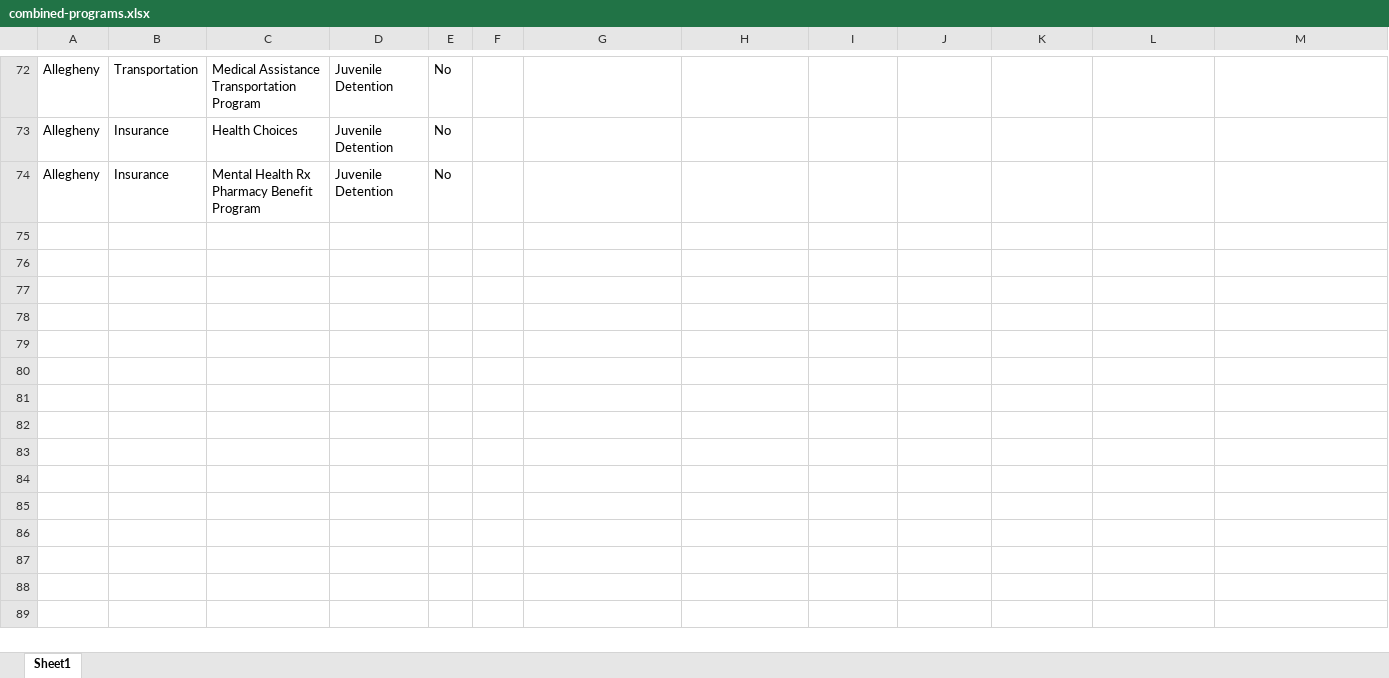
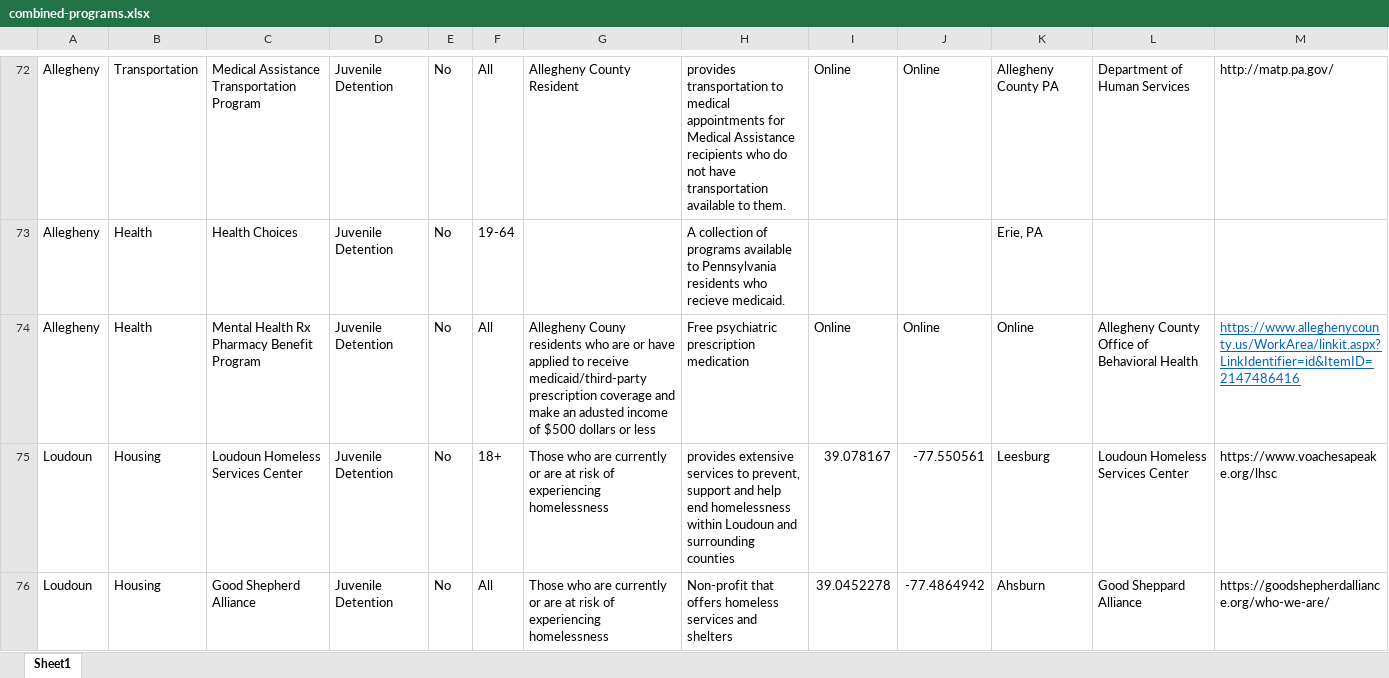
Before and after one commit to yangcheng258/2021_DSPG_Loudoun, an Excel workbook: ShinyApp/data/combined-programs.xlsx, sheet Sheet1, drawn as a sheet; only a part is shown, gaps mark what is left out; values as stored, in another font and other column widths than the file's, no borders; the diff covers the shown part only; the diff names each change by its address in the sheet, - before the commit and + after, or states it on an @@ line.

Commit message:
Added missing info and homeless shelter centers on combined-programs list

```diff
--- a/ShinyApp/data/combined-programs.xlsx (sheet Sheet1)
+++ b/ShinyApp/data/combined-programs.xlsx (sheet Sheet1)
-F72: (empty)
+F72: All
-G72: (empty)
+G72: Allegheny County Resident
-H72: (empty)
+H72: provides transportation to medical appointments for Medical Assistance recipients who do not have transportation available to them.
-I72: (empty)
+I72: Online
-J72: (empty)
+J72: Online
-K72: (empty)
+K72: Allegheny County PA
-L72: (empty)
+L72: Department of Human Services
-M72: (empty)
+M72: http://matp.pa.gov/
-B73:B74: Insurance
+B73:B74: Health
-F73: (empty)
+F73: 19-64
-H73: (empty)
+H73: A collection of programs available to Pennsylvania residents who recieve medicaid.
-K73: (empty)
+K73: Erie, PA
-F74: (empty)
+F74: All
-G74: (empty)
+G74: Allegheny Couny residents who are or have applied to receive medicaid/third-party prescription coverage and make an adusted income of $500 dollars or less
-H74: (empty)
+H74: Free psychiatric prescription medication
-I74: (empty)
+I74: Online
-J74: (empty)
+J74: Online
-K74: (empty)
+K74: Online
-L74: (empty)
+L74: Allegheny County Office of Behavioral Health
-M74: (empty)
+M74: https://www.alleghenycounty.us/WorkArea/linkit.aspx?LinkIdentifier=id&ItemID=2147486416
+row 75: Loudoun | Housing | Loudoun Homeless Services Center | Juvenile Detention | No | 18+ | Those who are currently or are at risk of experiencing homelessness | provides extensive services to prevent, support and help end homelessness within Loudoun and surrounding counties | 39.078167 | -77.550561 | Leesburg | Loudoun Homeless Services Center | https://www.voachesapeake.org/lhsc
+row 76: Loudoun | Housing | Good Shepherd Alliance | Juvenile Detention | No | All | Those who are currently or are at risk of experiencing homelessness | Non-profit that offers homeless services and shelters | 39.0452278 | -77.4864942 | Ahsburn | Good Sheppard Alliance | https://goodshepherdalliance.org/who-we-are/
```
Also changed, not shown: 48 edited cells elsewhere in this sheet.
